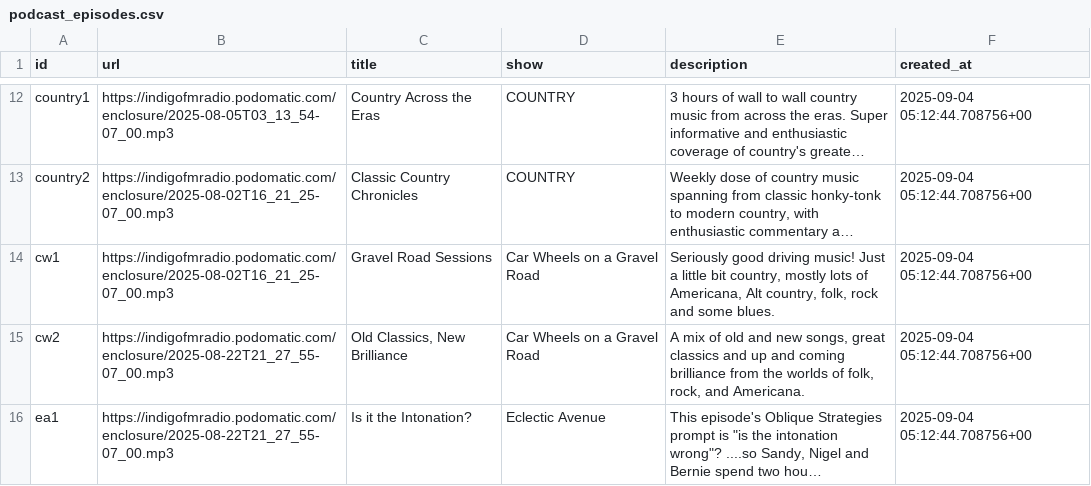
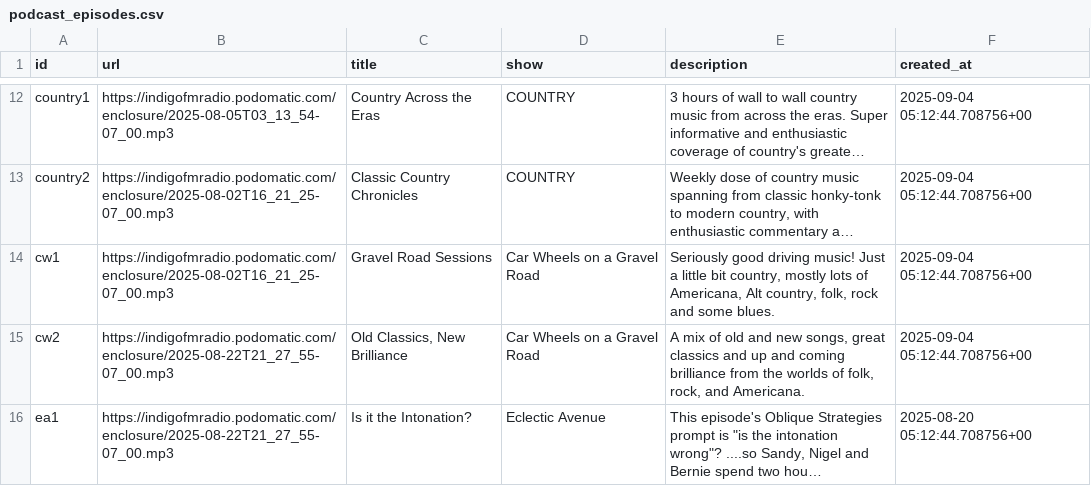
Before and after one commit to drewcydrew/indigo-radio, a CSV file: podcast_episodes.csv, drawn as a sheet; only a part is shown, gaps mark what is left out; long unchanged cells end in …; the diff covers the shown part only; the diff names each change by its address in the sheet, - before the commit and + after, or states it on an @@ line.

```diff
--- a/podcast_episodes.csv
+++ b/podcast_episodes.csv
-F16 (created_at): 2025-09-04 05:12:44.708756+00
+F16 (created_at): 2025-08-20 05:12:44.708756+00
```
Also changed, not shown: 2 added rows and 3 edited cells elsewhere in this file, programme.csv, 25 other files.
